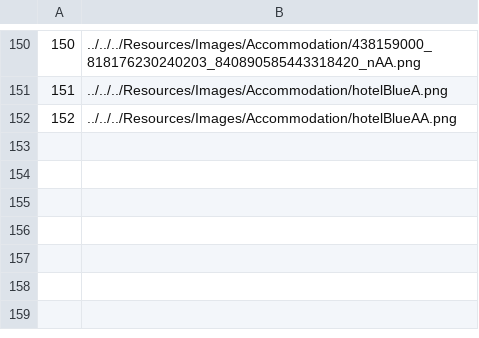
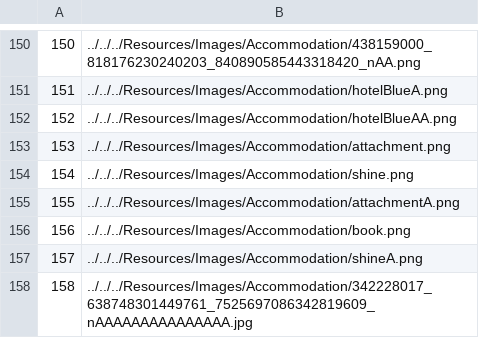
Before and after one commit to VeljkoW/Tourism-Accommodation-Management-App, a CSV file: Resources/Data/images.csv, drawn as a sheet; only a part is shown, gaps mark what is left out; the diff names each change by its address in the sheet, - before the commit and + after, or states it on an @@ line.

```diff
--- a/Resources/Data/images.csv
+++ b/Resources/Data/images.csv
+row 153: 153 | ../../../Resources/Images/Accommodation/attachment.png
+row 154: 154 | ../../../Resources/Images/Accommodation/shine.png
+row 155: 155 | ../../../Resources/Images/Accommodation/attachmentA.png
+row 156: 156 | ../../../Resources/Images/Accommodation/book.png
+row 157: 157 | ../../../Resources/Images/Accommodation/shineA.png
+row 158: 158 | ../../../Resources/Images/Accommodation/342228017_638748301449761_7525697086342819609_nAAAAAAAAAAAAAAA.jpg
```
Also changed, not shown: Resources/Data/guestPosts.csv, 39 other files.
